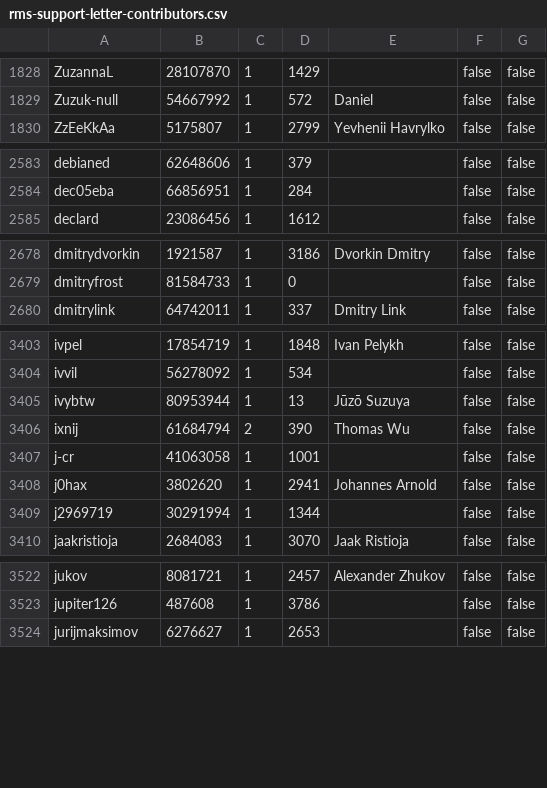
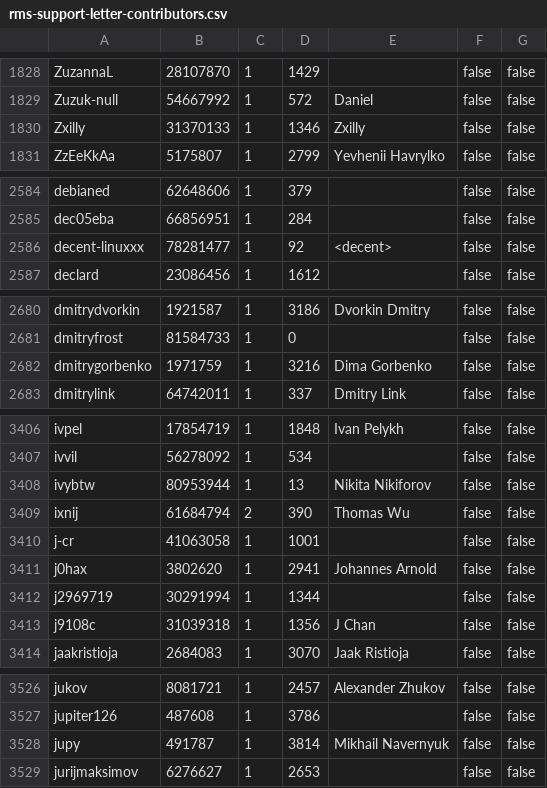
Before and after one commit to travisbrown/octocrabby, a CSV file: data/rms-support-letter-contributors.csv, drawn as a sheet; only a part is shown, gaps mark what is left out; the diff covers the shown part only.

Commit message:
Update rms-support-letter contributors file

```diff
--- a/data/rms-support-letter-contributors.csv
+++ b/data/rms-support-letter-contributors.csv
@@ -1829,2 +1829,3 @@ ZuzannaL,28107870,1,1429,,false,false
 Zuzuk-null,54667992,1,572,Daniel,false,false
+Zxilly,31370133,1,1346,Zxilly,false,false
 ZzEeKkAa,5175807,1,2799,Yevhenii Havrylko,false,false
@@ -2584,2 +2585,3 @@ debianed,62648606,1,379,,false,false
 dec05eba,66856951,1,284,,false,false
+decent-linuxxx,78281477,1,92,<decent>,false,false
 declard,23086456,1,1612,,false,false
@@ -2679,2 +2681,3 @@ dmitrydvorkin,1921587,1,3186,Dvorkin Dmitry,false,false
 dmitryfrost,81584733,1,0,,false,false
+dmitrygorbenko,1971759,1,3216,Dima Gorbenko,false,false
 dmitrylink,64742011,1,337,Dmitry Link,false,false
@@ -3404,3 +3407,3 @@ ivpel,17854719,1,1848,Ivan Pelykh,false,false
 ivvil,56278092,1,534,,false,false
-ivybtw,80953944,1,13,Jūzō Suzuya,false,false
+ivybtw,80953944,1,13,Nikita Nikiforov,false,false
 ixnij,61684794,2,390,Thomas Wu,false,false
@@ -3409,2 +3412,3 @@ j0hax,3802620,1,2941,Johannes Arnold,false,false
 j2969719,30291994,1,1344,,false,false
+j9108c,31039318,1,1356,J Chan,false,false
 jaakristioja,2684083,1,3070,Jaak Ristioja,false,false
@@ -3523,2 +3527,3 @@ jukov,8081721,1,2457,Alexander Zhukov,false,false
 jupiter126,487608,1,3786,,false,false
+jupy,491787,1,3814,Mikhail Navernyuk,false,false
 jurijmaksimov,6276627,1,2653,,false,false
```
Also changed, not shown: 5 added rows, 2 removed rows and 5 edited cells elsewhere in this file.
